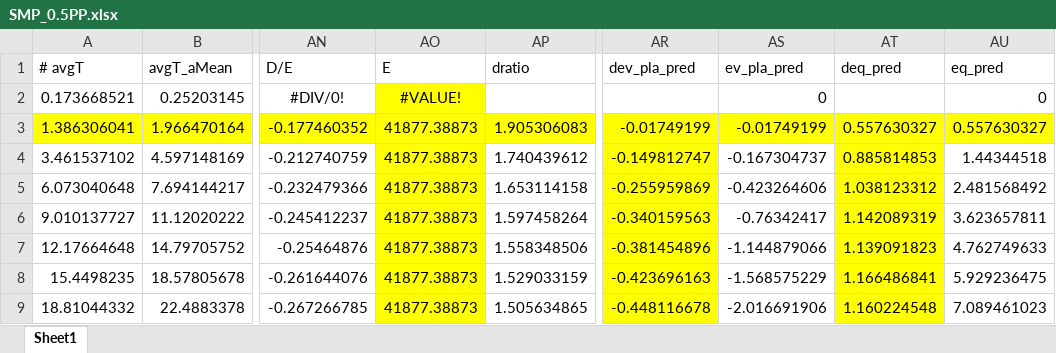
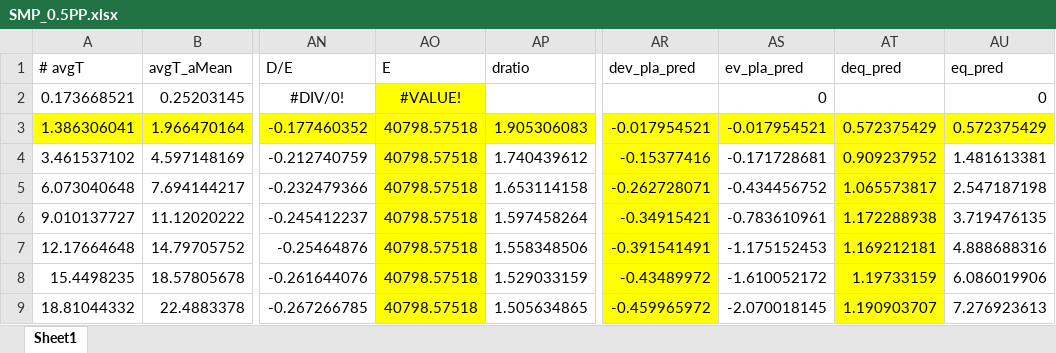
Before and after one commit to chyalexcheng/GWS, an Excel workbook: SMP_0.5PP.xlsx, sheet Sheet1, drawn as a sheet; only a part is shown, gaps mark what is left out; values as stored, in another font and other column widths than the file's, no borders; the diff covers the shown part only; the diff names each change by its address in the sheet, - before the commit and + after, or states it on an @@ line.

```diff
--- a/SMP_0.5PP.xlsx (sheet Sheet1)
+++ b/SMP_0.5PP.xlsx (sheet Sheet1)
-AO3:AO9 (E): 41877.38873
+AO3:AO9 (E): 40798.57518
-AR3 (dev_pla_pred): -0.01749199
+AR3 (dev_pla_pred): -0.017954521
-AS3 (ev_pla_pred): -0.01749199
+AS3 (ev_pla_pred): -0.017954521
-AT3 (deq_pred): 0.557630327
+AT3 (deq_pred): 0.572375429
-AU3 (eq_pred): 0.557630327
+AU3 (eq_pred): 0.572375429
-AR4 (dev_pla_pred): -0.149812747
+AR4 (dev_pla_pred): -0.15377416
-AS4 (ev_pla_pred): -0.167304737
+AS4 (ev_pla_pred): -0.171728681
-AT4 (deq_pred): 0.885814853
+AT4 (deq_pred): 0.909237952
-AU4 (eq_pred): 1.44344518
+AU4 (eq_pred): 1.481613381
-AR5 (dev_pla_pred): -0.255959869
+AR5 (dev_pla_pred): -0.262728071
-AS5 (ev_pla_pred): -0.423264606
+AS5 (ev_pla_pred): -0.434456752
-AT5 (deq_pred): 1.038123312
+AT5 (deq_pred): 1.065573817
-AU5 (eq_pred): 2.481568492
+AU5 (eq_pred): 2.547187198
-AR6 (dev_pla_pred): -0.340159563
+AR6 (dev_pla_pred): -0.34915421
-AS6 (ev_pla_pred): -0.76342417
+AS6 (ev_pla_pred): -0.783610961
-AT6 (deq_pred): 1.142089319
+AT6 (deq_pred): 1.172288938
-AU6 (eq_pred): 3.623657811
+AU6 (eq_pred): 3.719476135
-AR7 (dev_pla_pred): -0.381454896
+AR7 (dev_pla_pred): -0.391541491
-AS7 (ev_pla_pred): -1.144879066
+AS7 (ev_pla_pred): -1.175152453
-AT7 (deq_pred): 1.139091823
+AT7 (deq_pred): 1.169212181
-AU7 (eq_pred): 4.762749633
+AU7 (eq_pred): 4.888688316
-AR8 (dev_pla_pred): -0.423696163
+AR8 (dev_pla_pred): -0.43489972
-AS8 (ev_pla_pred): -1.568575229
+AS8 (ev_pla_pred): -1.610052172
-AT8 (deq_pred): 1.166486841
+AT8 (deq_pred): 1.19733159
-AU8 (eq_pred): 5.929236475
+AU8 (eq_pred): 6.086019906
-AR9 (dev_pla_pred): -0.448116678
+AR9 (dev_pla_pred): -0.459965972
-AS9 (ev_pla_pred): -2.016691906
+AS9 (ev_pla_pred): -2.070018145
-AT9 (deq_pred): 1.160224548
+AT9 (deq_pred): 1.190903707
-AU9 (eq_pred): 7.089461023
+AU9 (eq_pred): 7.276923613
```
Also changed, not shown: 45 edited cells elsewhere in this sheet, SDLs.xlsx, SMP_2PP.xlsx, 8 other files.
